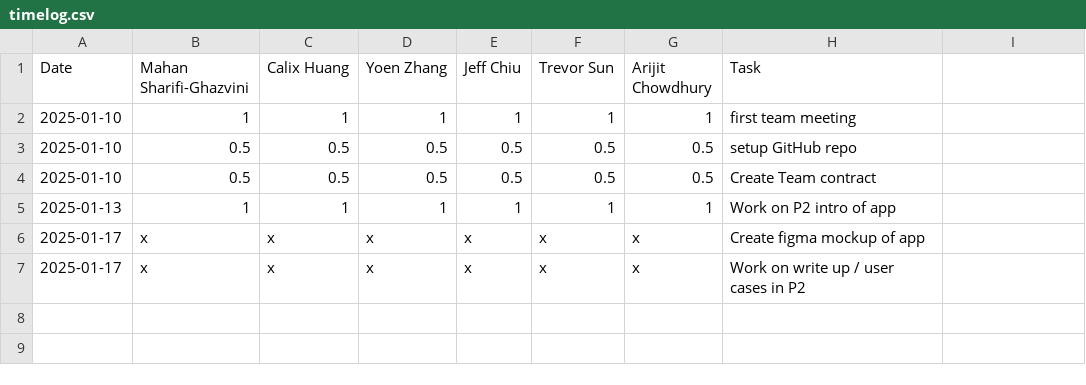
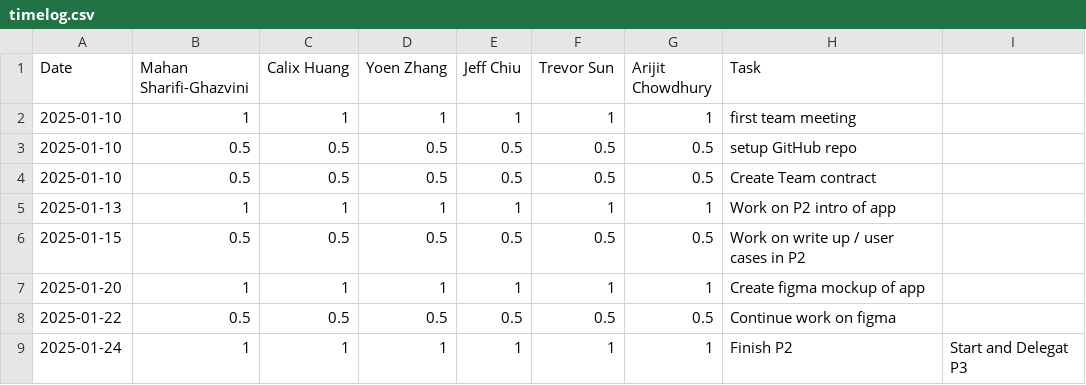
Before and after one commit to yoenzhang/swipebite, a CSV file: timelog.csv, drawn as a sheet; removed rows and columns are numbered as before the commit, all else as after; the diff names each change by its address in the sheet, - before the commit and + after, or states it on an @@ line.

Commit message:
Update timelog.csv

```diff
--- a/timelog.csv
+++ b/timelog.csv
-row 6: 2025-01-17 | x | x | x | x | x | x | Create figma mockup of app
-row 7: 2025-01-17 | x | x | x | x | x | x | Work on write up / user cases in P2
+row 6: 2025-01-15 | 0.5 | 0.5 | 0.5 | 0.5 | 0.5 | 0.5 | Work on write up / user cases in P2
+row 7: 2025-01-20 | 1 | 1 | 1 | 1 | 1 | 1 | Create figma mockup of app
+row 8: 2025-01-22 | 0.5 | 0.5 | 0.5 | 0.5 | 0.5 | 0.5 | Continue work on figma
+row 9: 2025-01-24 | 1 | 1 | 1 | 1 | 1 | 1 | Finish P2 | Start and Delegat P3
```
